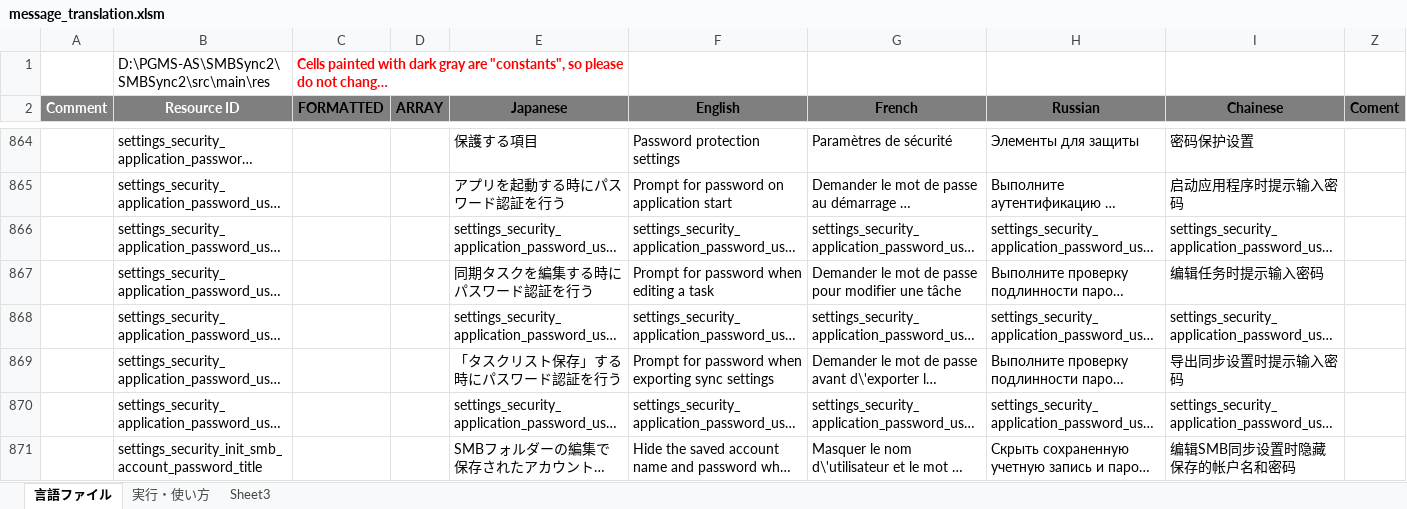
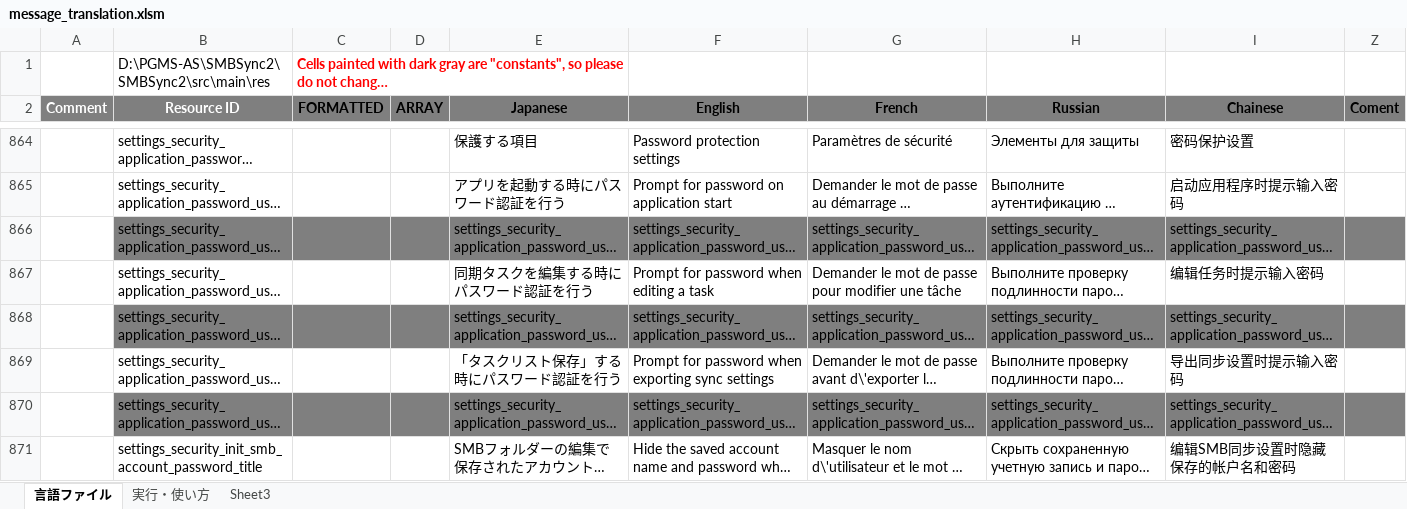
Before and after one commit to Sentaroh/SMBSync2, an Excel workbook: message_translation.xlsm, sheet 言語ファイル, drawn as a sheet; only a part is shown, gaps mark what is left out; long unchanged cells end in …; values as stored, in another font and other column widths than the file's, no borders; charts and pictures not drawn; the diff covers the shown part only; the diff names each change by its address in the sheet, - before the commit and + after, or states it on an @@ line.

Commit message:
In the Excel file, fixed values (e.g. settings_log_level) are filled in dark gray to make it clear that no translation is required

```diff
--- a/message_translation.xlsm (sheet 言語ファイル)
+++ b/message_translation.xlsm (sheet 言語ファイル)
-B866:I866 fill: none
+B866:I866 fill: #7F7F7F
-Z866 fill: none
+Z866 fill: #7F7F7F
-B868:I868 fill: none
+B868:I868 fill: #7F7F7F
-Z868 fill: none
+Z868 fill: #7F7F7F
-B870:I870 fill: none
+B870:I870 fill: #7F7F7F
-Z870 fill: none
+Z870 fill: #7F7F7F
```
Also changed, not shown: cell formats elsewhere in this sheet, charts or pictures.
